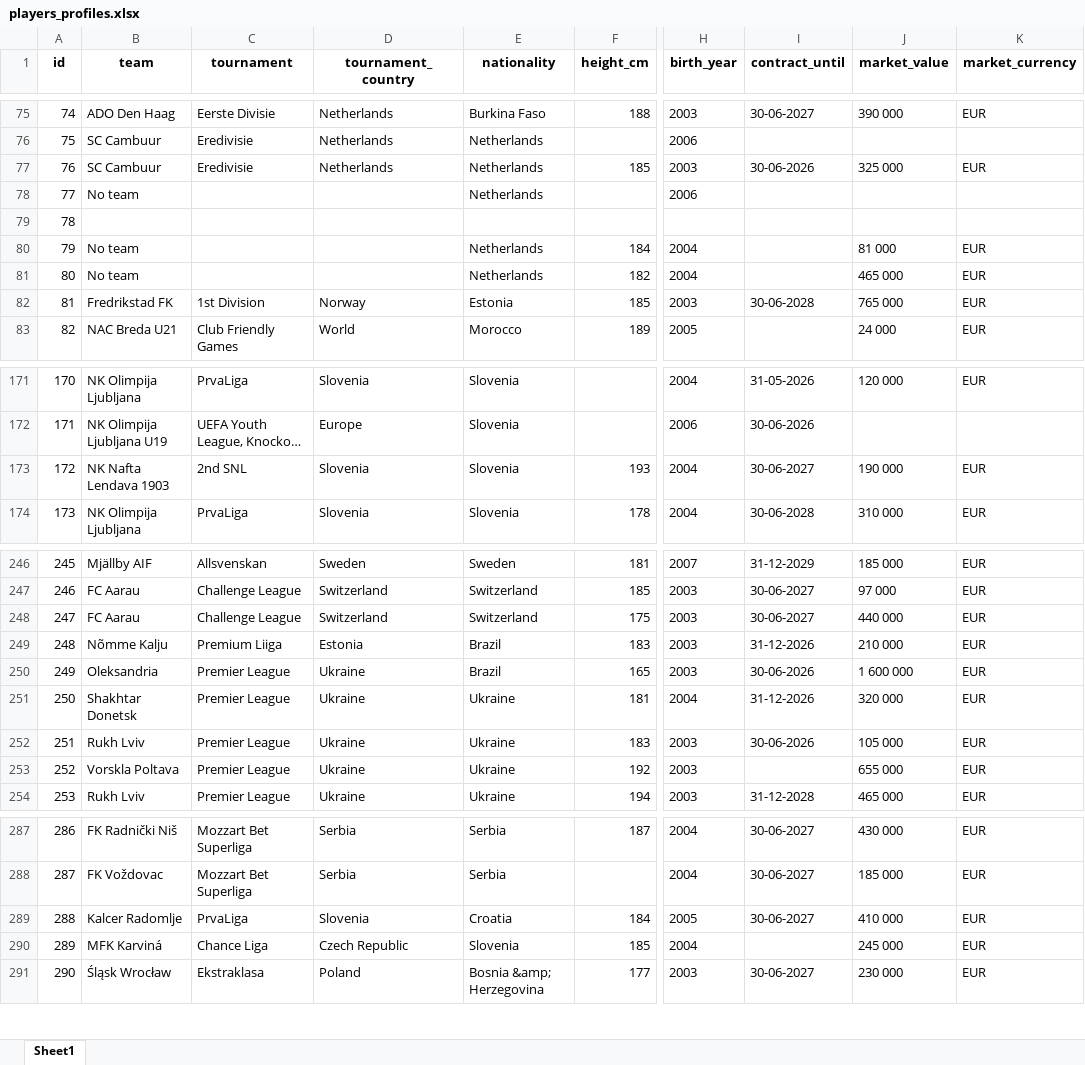
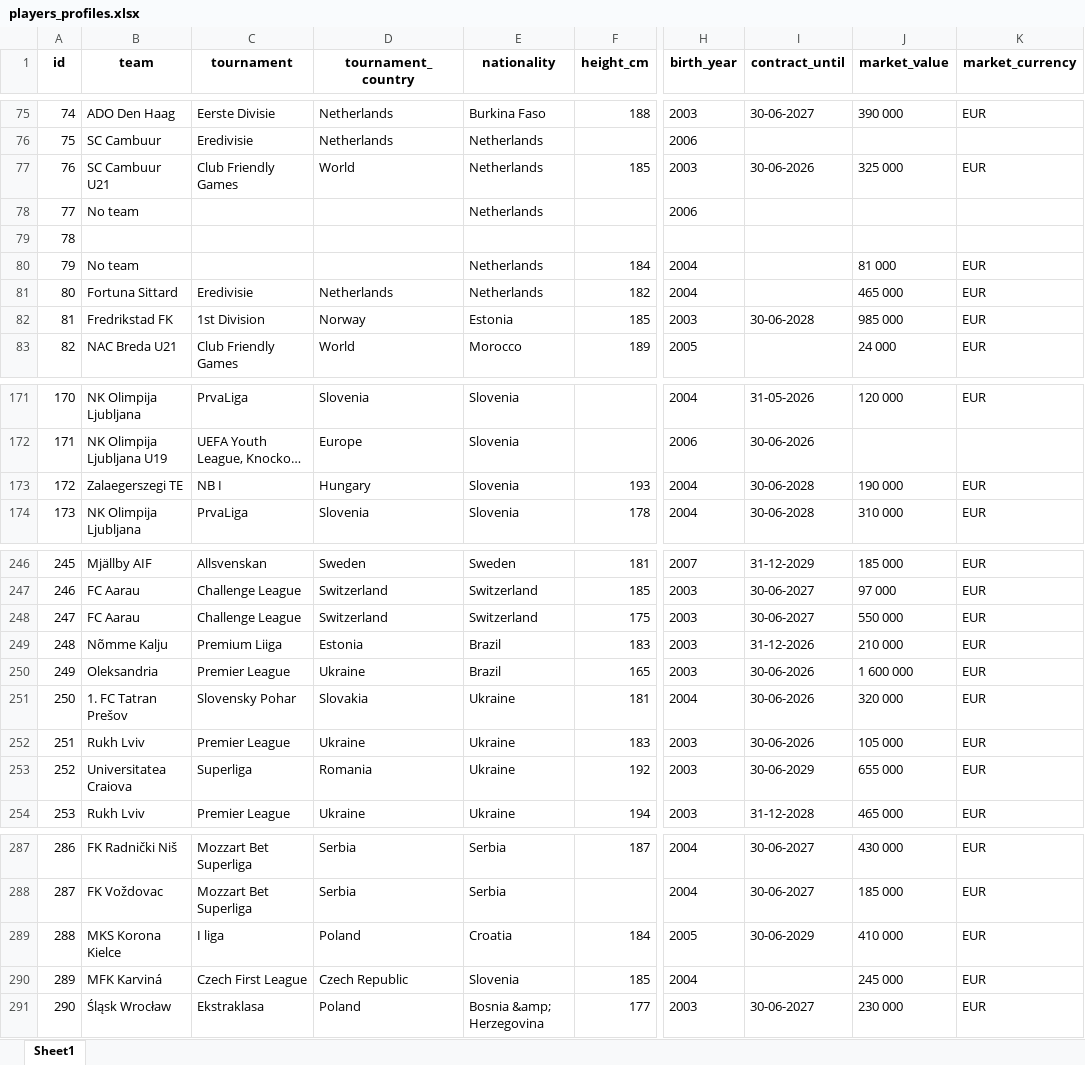
Before and after one commit to PetrMelicharik/fmscoutscz, an Excel workbook: players_profiles.xlsx, sheet Sheet1, drawn as a sheet; only a part is shown, gaps mark what is left out; long unchanged cells end in …; values as stored, in another font and other column widths than the file's, no borders; the diff covers the shown part only; the diff names each change by its address in the sheet, - before the commit and + after, or states it on an @@ line.

```diff
--- a/players_profiles.xlsx (sheet Sheet1)
+++ b/players_profiles.xlsx (sheet Sheet1)
-B77 (team): SC Cambuur
+B77 (team): SC Cambuur U21
-C77 (tournament): Eredivisie
+C77 (tournament): Club Friendly Games
-D77 (tournament_country): Netherlands
+D77 (tournament_country): World
-B81 (team): No team
+B81 (team): Fortuna Sittard
-C81 (tournament): (empty)
+C81 (tournament): Eredivisie
-D81 (tournament_country): (empty)
+D81 (tournament_country): Netherlands
-J82 (market_value): 765 000
+J82 (market_value): 985 000
-B173 (team): NK Nafta Lendava 1903
+B173 (team): Zalaegerszegi TE
-C173 (tournament): 2nd SNL
+C173 (tournament): NB I
-D173 (tournament_country): Slovenia
+D173 (tournament_country): Hungary
-I173 (contract_until): 30-06-2027
+I173 (contract_until): 30-06-2028
-J248 (market_value): 440 000
+J248 (market_value): 550 000
-B251 (team): Shakhtar Donetsk
+B251 (team): 1. FC Tatran Prešov
-C251 (tournament): Premier League
+C251 (tournament): Slovensky Pohar
-D251 (tournament_country): Ukraine
+D251 (tournament_country): Slovakia
-I251 (contract_until): 31-12-2026
+I251 (contract_until): 30-06-2026
-B253 (team): Vorskla Poltava
+B253 (team): Universitatea Craiova
-C253 (tournament): Premier League
+C253 (tournament): Superliga
-D253 (tournament_country): Ukraine
+D253 (tournament_country): Romania
-I253 (contract_until): (empty)
+I253 (contract_until): 30-06-2029
-B289 (team): Kalcer Radomlje
+B289 (team): MKS Korona Kielce
-C289 (tournament): PrvaLiga
+C289 (tournament): I liga
-D289 (tournament_country): Slovenia
+D289 (tournament_country): Poland
-I289 (contract_until): 30-06-2027
+I289 (contract_until): 30-06-2029
-C290 (tournament): Chance Liga
+C290 (tournament): Czech First League
```
Also changed, not shown: 15 edited cells elsewhere in this sheet, players_ratings.xlsx, players_stats.xlsx.
